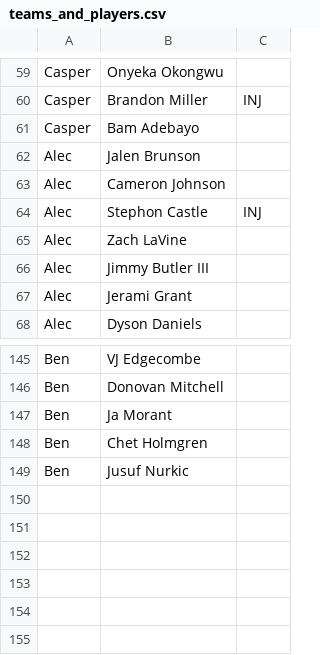
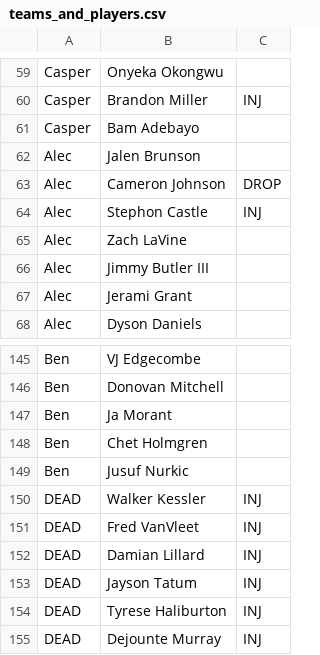
Before and after one commit to aprairie/fantasy_bball_model, a CSV file: teams_and_players.csv, drawn as a sheet; only a part is shown, gaps mark what is left out.

Commit message:
Allows analysis on picking up players from free agency

```diff
--- a/teams_and_players.csv
+++ b/teams_and_players.csv
@@ -62,3 +62,3 @@ Casper,Bam Adebayo,
 Alec,Jalen Brunson,
-Alec,Cameron Johnson,
+Alec,Cameron Johnson,DROP
 Alec,Stephon Castle,INJ
@@ -149 +149,7 @@ Ben,Chet Holmgren,
 Ben,Jusuf Nurkic,
+DEAD,Walker Kessler,INJ
+DEAD,Fred VanVleet,INJ
+DEAD,Damian Lillard,INJ
+DEAD,Jayson Tatum,INJ
+DEAD,Tyrese Haliburton,INJ
+DEAD,Dejounte Murray,INJ
```
Also changed, not shown: 4 other files.
